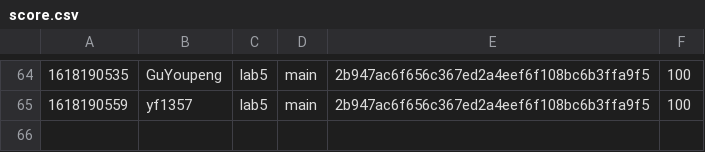
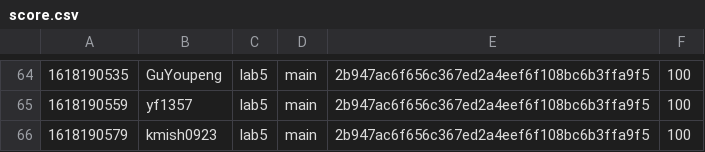
Before and after one commit to nyupcs/pcs-sp21-lab4-scoreboard, a CSV file: score.csv, drawn as a sheet; only a part is shown, gaps mark what is left out; the diff names each change by its address in the sheet, - before the commit and + after, or states it on an @@ line.

Commit message:
[Score] kmish0923 +100
kmish0923 attacked `main` 2b947ac6f656c367ed2a4eef6f108bc6b3ffa9f5 of lab5

```diff
--- a/score.csv
+++ b/score.csv
+row 66: 1618190579 | kmish0923 | lab5 | main | 2b947ac6f656c367ed2a4eef6f108bc6b3ffa9f5 | 100
```
